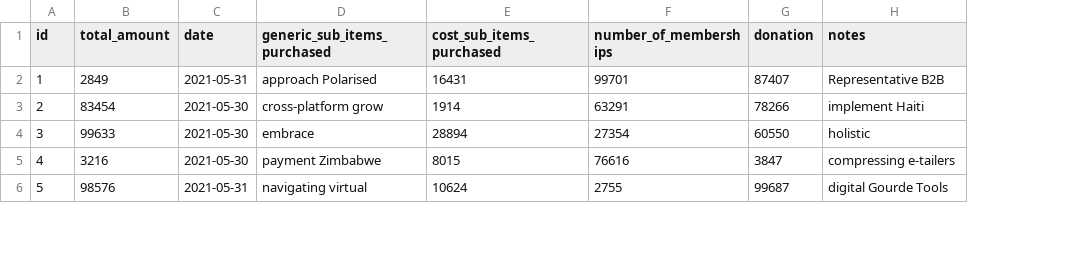
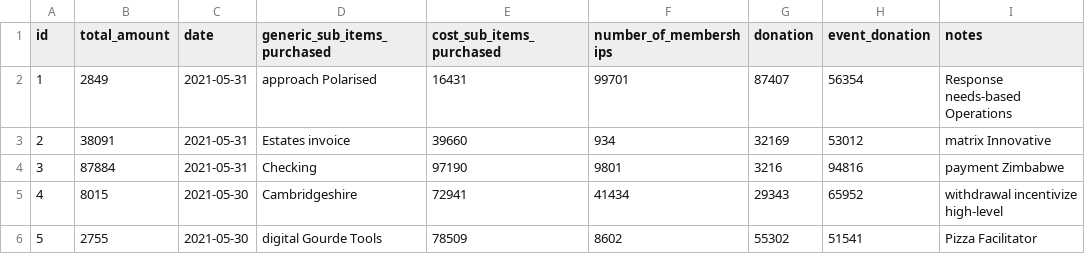
Before and after one commit to yodigi7/credo-database, a CSV file: src/main/resources/config/liquibase/fake-data/transaction.csv, drawn as a sheet; only a part is shown; addresses are those after the commit; the diff covers the shown part only; the diff names each change by its address in the sheet, - before the commit and + after, or states it on an @@ line.

```diff
--- a/src/main/resources/config/liquibase/fake-data/transaction.csv
+++ b/src/main/resources/config/liquibase/fake-data/transaction.csv
+column H (event_donation), rows 2-6: 56354 | 53012 | 94816 | 65952 | 51541
-I2 (notes): Representative B2B
+I2 (notes): Response needs-based Operations
-B3 (total_amount): 83454
+B3 (total_amount): 38091
-C3:C4 (date): 2021-05-30
+C3:C4 (date): 2021-05-31
-D3 (generic_sub_items_purchased): cross-platform grow
+D3 (generic_sub_items_purchased): Estates invoice
-E3 (cost_sub_items_purchased): 1914
+E3 (cost_sub_items_purchased): 39660
-F3 (number_of_memberships): 63291
+F3 (number_of_memberships): 934
-G3 (donation): 78266
+G3 (donation): 32169
-I3 (notes): implement Haiti
+I3 (notes): matrix Innovative
-B4 (total_amount): 99633
+B4 (total_amount): 87884
-D4 (generic_sub_items_purchased): embrace
+D4 (generic_sub_items_purchased): Checking
-E4 (cost_sub_items_purchased): 28894
+E4 (cost_sub_items_purchased): 97190
-F4 (number_of_memberships): 27354
+F4 (number_of_memberships): 9801
-G4 (donation): 60550
+G4 (donation): 3216
-I4 (notes): holistic
+I4 (notes): payment Zimbabwe
-B5 (total_amount): 3216
+B5 (total_amount): 8015
-D5 (generic_sub_items_purchased): payment Zimbabwe
+D5 (generic_sub_items_purchased): Cambridgeshire
-E5 (cost_sub_items_purchased): 8015
+E5 (cost_sub_items_purchased): 72941
-F5 (number_of_memberships): 76616
+F5 (number_of_memberships): 41434
-G5 (donation): 3847
+G5 (donation): 29343
-I5 (notes): compressing e-tailers
+I5 (notes): withdrawal incentivize high-level
-B6 (total_amount): 98576
+B6 (total_amount): 2755
-C6 (date): 2021-05-31
+C6 (date): 2021-05-30
-D6 (generic_sub_items_purchased): navigating virtual
+D6 (generic_sub_items_purchased): digital Gourde Tools
-E6 (cost_sub_items_purchased): 10624
+E6 (cost_sub_items_purchased): 78509
-F6 (number_of_memberships): 2755
+F6 (number_of_memberships): 8602
-G6 (donation): 99687
+G6 (donation): 55302
-I6 (notes): digital Gourde Tools
+I6 (notes): Pizza Facilitator
```
Also changed, not shown: 32 edited cells elsewhere in this file, 13 other files.
